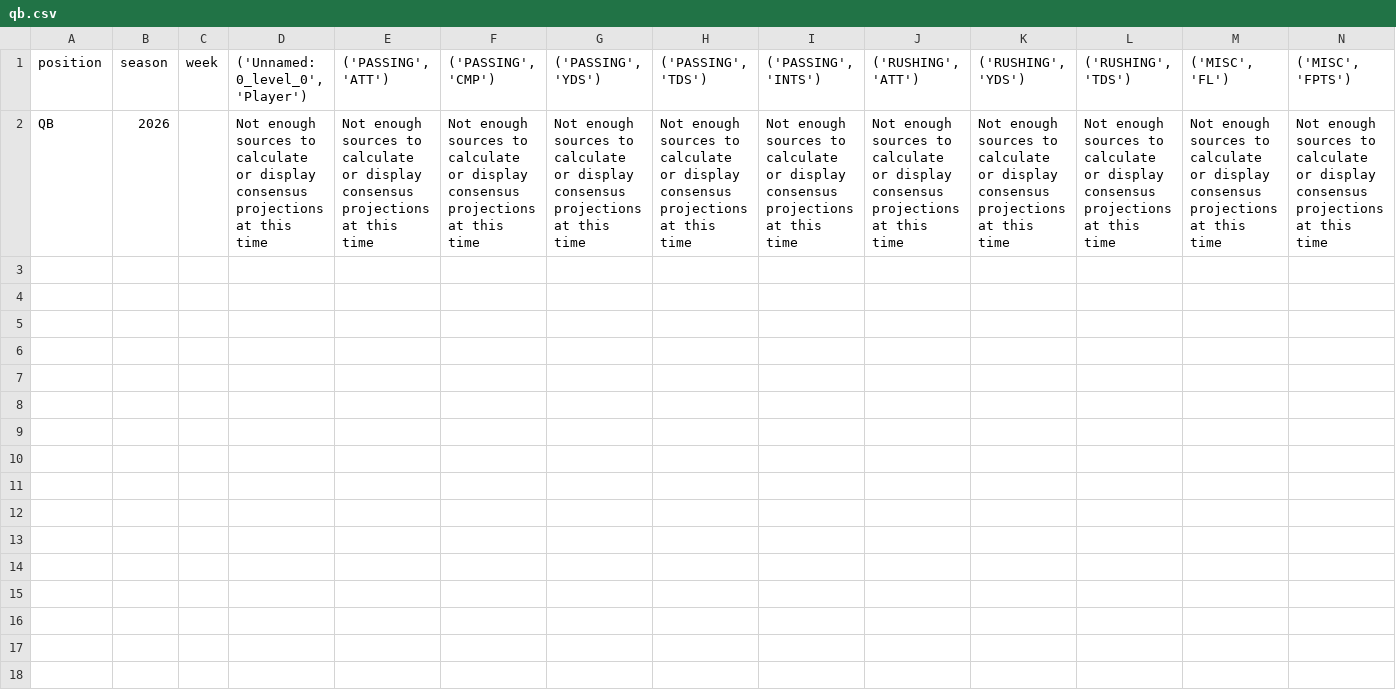
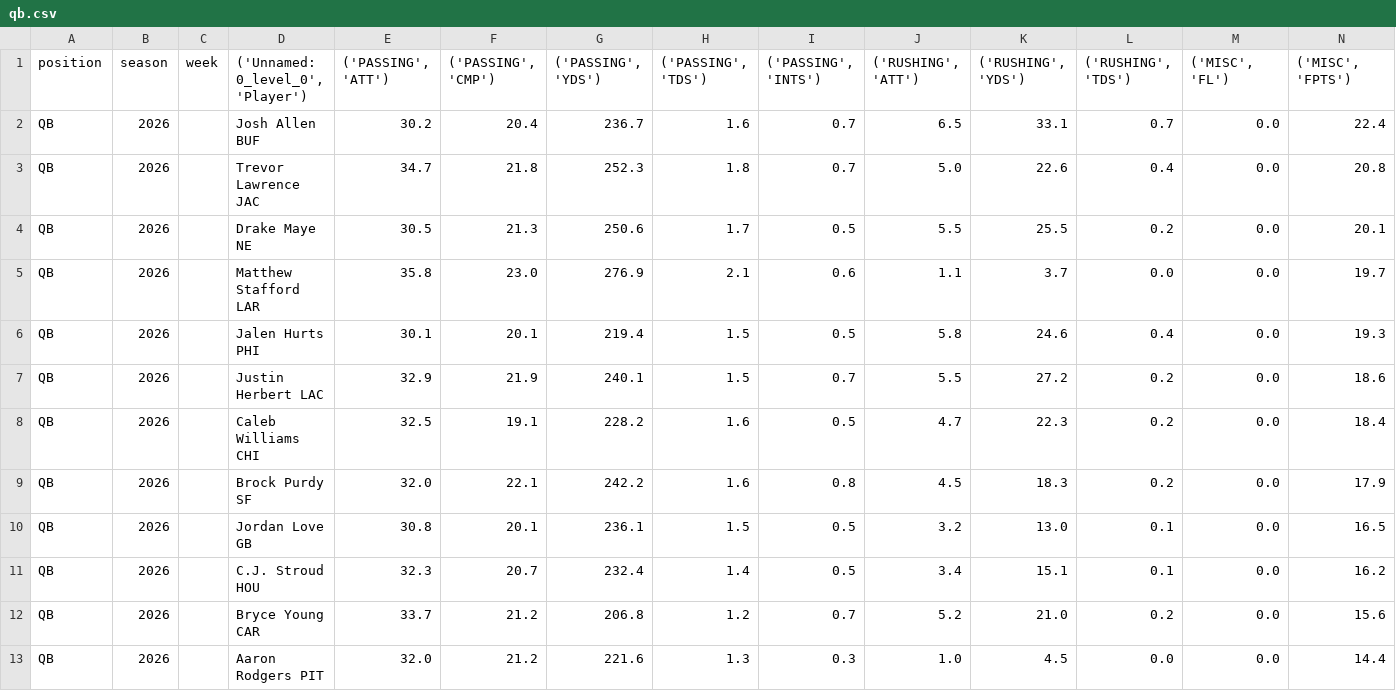
Before and after one commit to KoBeWa/fantasypros-projections, a CSV file: data/2026/week_current/qb.csv, drawn as a sheet; removed rows and columns are numbered as before the commit, all else as after; the diff names each change by its address in the sheet, - before the commit and + after, or states it on an @@ line.

```diff
--- a/data/2026/week_current/qb.csv
+++ b/data/2026/week_current/qb.csv
-row 2: QB | 2026 |  | Not enough sources to calculate or display consensus projections at this time | Not enough sources to calculate or display consensus projections at this time | Not enough sources to calculate or display consensus projections at this time | Not enough sources to calculate or display consensus projections at this time | Not enough sources to calculate or display consensus projections at this time | Not enough sources to calculate or display consensus projections at this time | Not enough sources to calculate or display consensus projections at this time | Not enough sources to calculate or display consensus projections at this time | Not enough sources to calculate or display consensus projections at this time | Not enough sources to calculate or display consensus projections at this time | Not enough sources to calculate or display consensus projections at this time
+row 2: QB | 2026 |  | Josh Allen BUF | 30.2 | 20.4 | 236.7 | 1.6 | 0.7 | 6.5 | 33.1 | 0.7 | 0.0 | 22.4
+row 3: QB | 2026 |  | Trevor Lawrence JAC | 34.7 | 21.8 | 252.3 | 1.8 | 0.7 | 5.0 | 22.6 | 0.4 | 0.0 | 20.8
+row 4: QB | 2026 |  | Drake Maye NE | 30.5 | 21.3 | 250.6 | 1.7 | 0.5 | 5.5 | 25.5 | 0.2 | 0.0 | 20.1
+row 5: QB | 2026 |  | Matthew Stafford LAR | 35.8 | 23.0 | 276.9 | 2.1 | 0.6 | 1.1 | 3.7 | 0.0 | 0.0 | 19.7
+row 6: QB | 2026 |  | Jalen Hurts PHI | 30.1 | 20.1 | 219.4 | 1.5 | 0.5 | 5.8 | 24.6 | 0.4 | 0.0 | 19.3
+row 7: QB | 2026 |  | Justin Herbert LAC | 32.9 | 21.9 | 240.1 | 1.5 | 0.7 | 5.5 | 27.2 | 0.2 | 0.0 | 18.6
+row 8: QB | 2026 |  | Caleb Williams CHI | 32.5 | 19.1 | 228.2 | 1.6 | 0.5 | 4.7 | 22.3 | 0.2 | 0.0 | 18.4
+row 9: QB | 2026 |  | Brock Purdy SF | 32.0 | 22.1 | 242.2 | 1.6 | 0.8 | 4.5 | 18.3 | 0.2 | 0.0 | 17.9
+row 10: QB | 2026 |  | Jordan Love GB | 30.8 | 20.1 | 236.1 | 1.5 | 0.5 | 3.2 | 13.0 | 0.1 | 0.0 | 16.5
+row 11: QB | 2026 |  | C.J. Stroud HOU | 32.3 | 20.7 | 232.4 | 1.4 | 0.5 | 3.4 | 15.1 | 0.1 | 0.0 | 16.2
+row 12: QB | 2026 |  | Bryce Young CAR | 33.7 | 21.2 | 206.8 | 1.2 | 0.7 | 5.2 | 21.0 | 0.2 | 0.0 | 15.6
+row 13: QB | 2026 |  | Aaron Rodgers PIT | 32.0 | 21.2 | 221.6 | 1.3 | 0.3 | 1.0 | 4.5 | 0.0 | 0.0 | 14.4
```
Also changed, not shown: data/2026/week_current/dst.csv, data/2026/week_current/k.csv, 3 other files.
